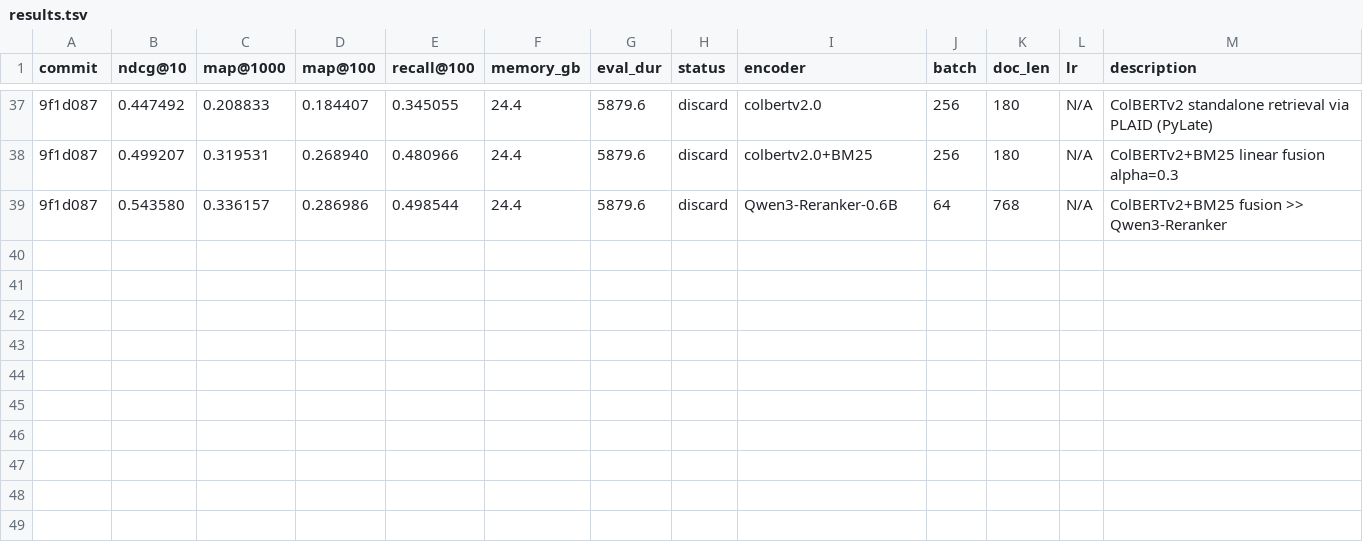
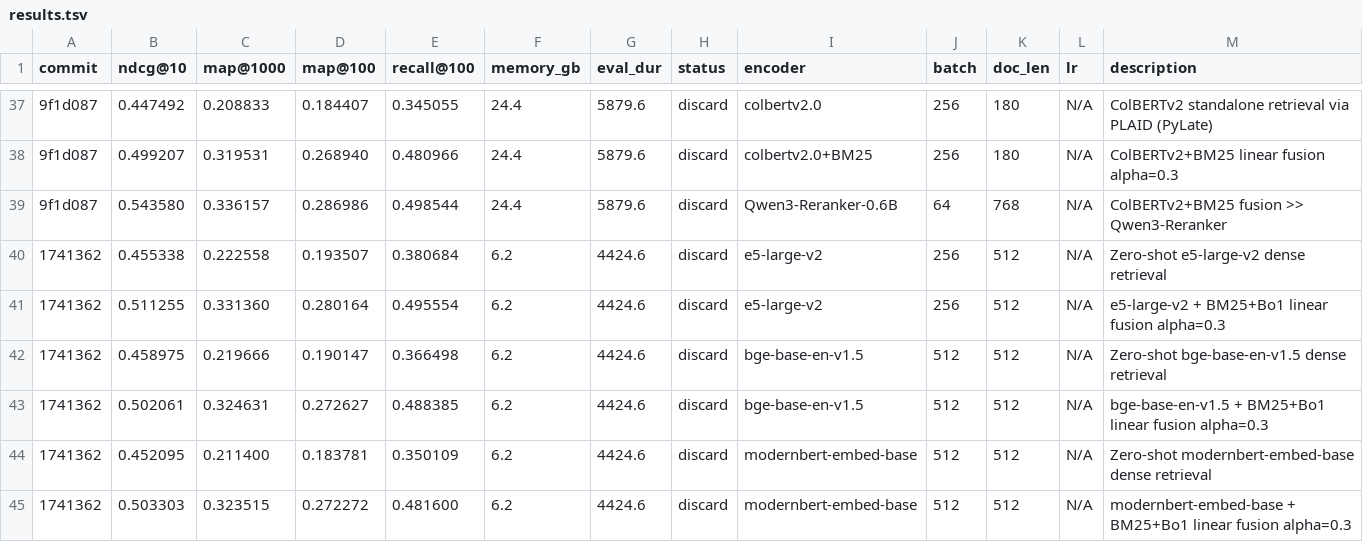
Before and after one commit to rankun203/retrieval-autoresearch, a TSV file: results.tsv, drawn as a sheet; only a part is shown, gaps mark what is left out; rows hold the shown columns only; the diff names each change by its address in the sheet, - before the commit and + after, or states it on an @@ line.

```diff
--- a/results.tsv
+++ b/results.tsv
+row 40: 1741362 | 0.455338 | 0.222558 | 0.193507 | 0.380684 | 6.2 | 4424.6 | discard | e5-large-v2 | 256 | 512 | N/A | Zero-shot e5-large-v2 dense retrieval
+row 41: 1741362 | 0.511255 | 0.331360 | 0.280164 | 0.495554 | 6.2 | 4424.6 | discard | e5-large-v2 | 256 | 512 | N/A | e5-large-v2 + BM25+Bo1 linear fusion alpha=0.3
+row 42: 1741362 | 0.458975 | 0.219666 | 0.190147 | 0.366498 | 6.2 | 4424.6 | discard | bge-base-en-v1.5 | 512 | 512 | N/A | Zero-shot bge-base-en-v1.5 dense retrieval
+row 43: 1741362 | 0.502061 | 0.324631 | 0.272627 | 0.488385 | 6.2 | 4424.6 | discard | bge-base-en-v1.5 | 512 | 512 | N/A | bge-base-en-v1.5 + BM25+Bo1 linear fusion alpha=0.3
+row 44: 1741362 | 0.452095 | 0.211400 | 0.183781 | 0.350109 | 6.2 | 4424.6 | discard | modernbert-embed-base | 512 | 512 | N/A | Zero-shot modernbert-embed-base dense retrieval
+row 45: 1741362 | 0.503303 | 0.323515 | 0.272272 | 0.481600 | 6.2 | 4424.6 | discard | modernbert-embed-base | 512 | 512 | N/A | modernbert-embed-base + BM25+Bo1 linear fusion alpha=0.3
```
